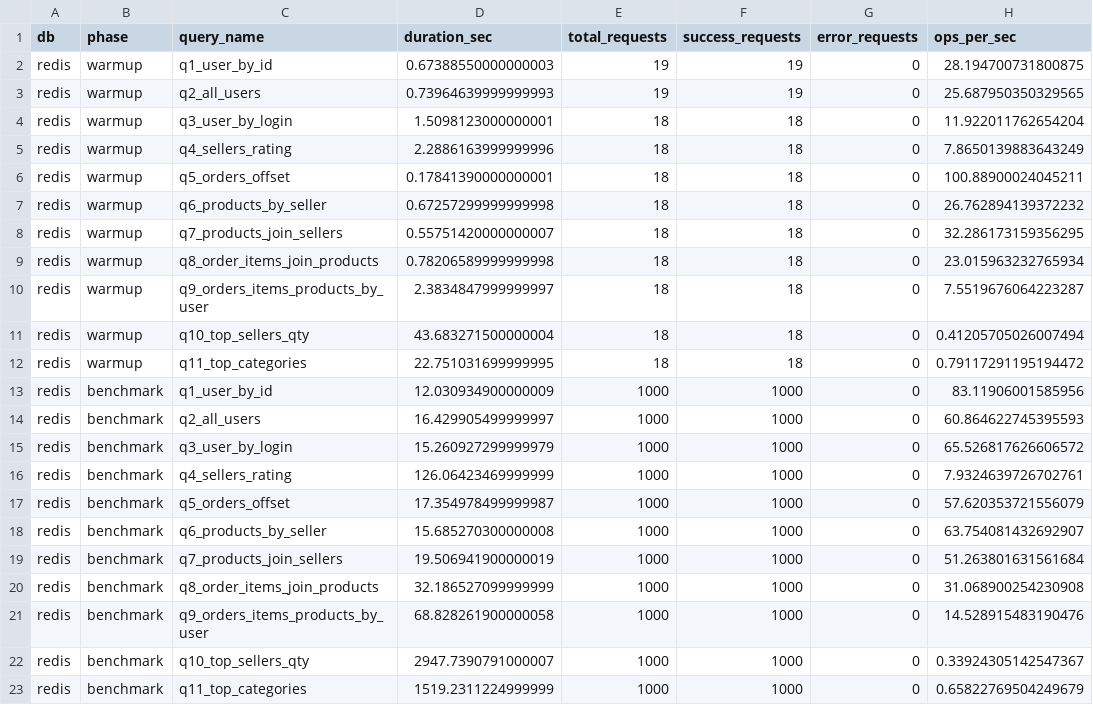
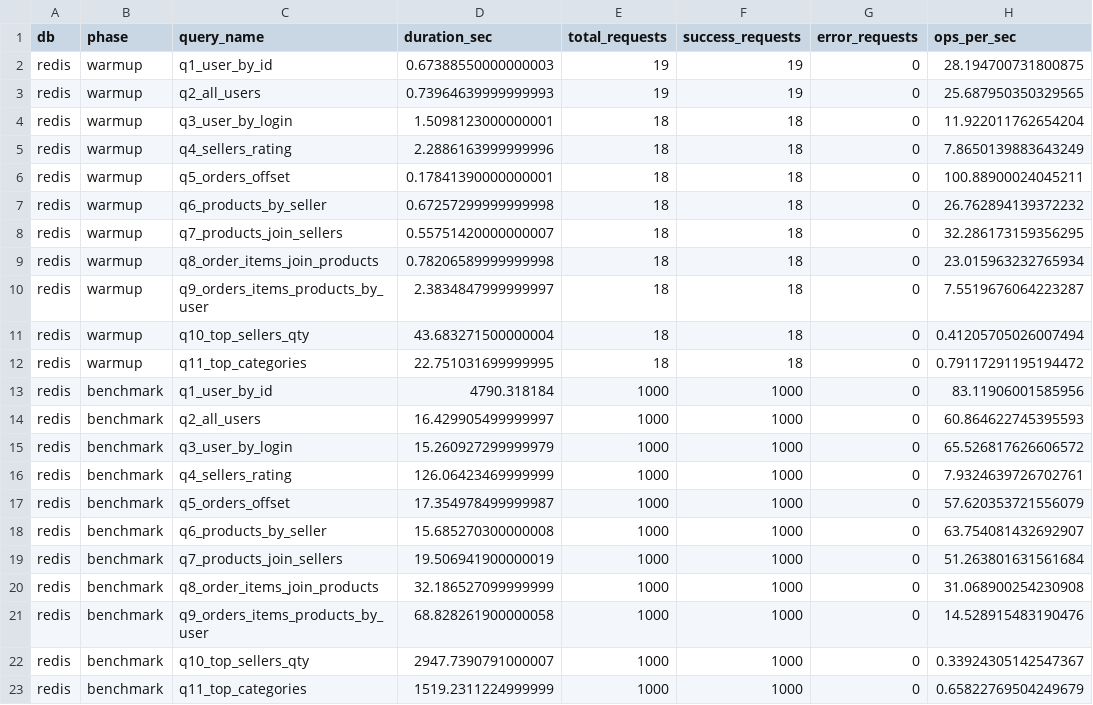
Before and after one commit to StudVladimir/benchmarking_result, a CSV file: redis/redis (mixed u10)/phase_summary_server.csv, drawn as a sheet; only a part is shown; the diff names each change by its address in the sheet, - before the commit and + after, or states it on an @@ line.

```diff
--- a/redis/redis (mixed u10)/phase_summary_server.csv
+++ b/redis/redis (mixed u10)/phase_summary_server.csv
-D13 (duration_sec): 12.030934900000009
+D13 (duration_sec): 4790.318184
```
Also changed, not shown: redis/redis (mixed u1)/phase_summary_client.csv, redis/redis (mixed u1)/phase_summary_server.csv, 2 other files.
